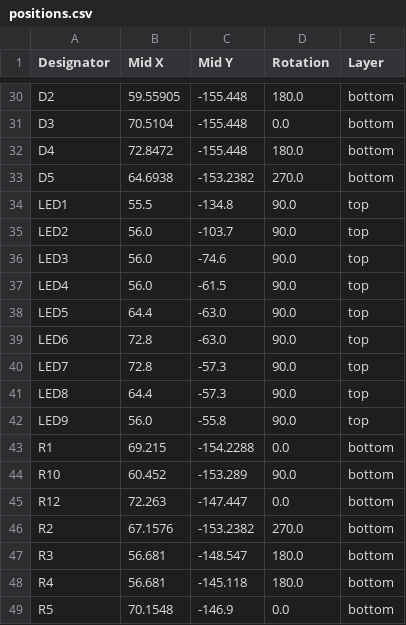
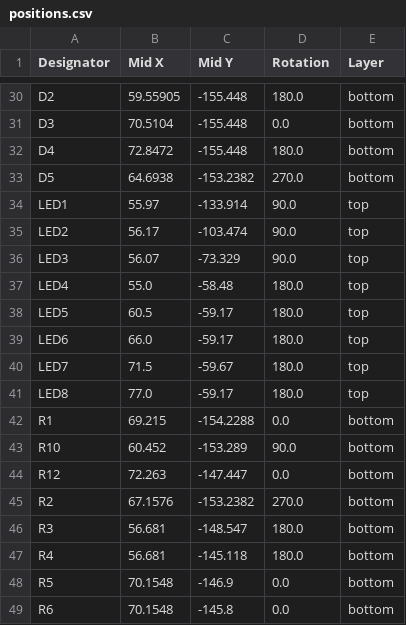
Before and after one commit to cscott/SevenSegmentInputModule, a CSV file: MainBoard/production/positions.csv, drawn as a sheet; only a part is shown, gaps mark what is left out; the shorter side is filled out with more unchanged rows.

```diff
--- a/MainBoard/production/positions.csv
+++ b/MainBoard/production/positions.csv
@@ -33,11 +33,10 @@ D4,72.8472,-155.448,180.0,bottom
 D5,64.6938,-153.2382,270.0,bottom
-LED1,55.5,-134.8,90.0,top
-LED2,56.0,-103.7,90.0,top
-LED3,56.0,-74.6,90.0,top
-LED4,56.0,-61.5,90.0,top
-LED5,64.4,-63.0,90.0,top
-LED6,72.8,-63.0,90.0,top
-LED7,72.8,-57.3,90.0,top
-LED8,64.4,-57.3,90.0,top
-LED9,56.0,-55.8,90.0,top
+LED1,55.97,-133.914,90.0,top
+LED2,56.17,-103.474,90.0,top
+LED3,56.07,-73.329,90.0,top
+LED4,55.0,-58.48,180.0,top
+LED5,60.5,-59.17,180.0,top
+LED6,66.0,-59.17,180.0,top
+LED7,71.5,-59.67,180.0,top
+LED8,77.0,-59.17,180.0,top
 R1,69.215,-154.2288,0.0,bottom
```
Also changed, not shown: MainBoard/production/designators.csv, 11 other files.
